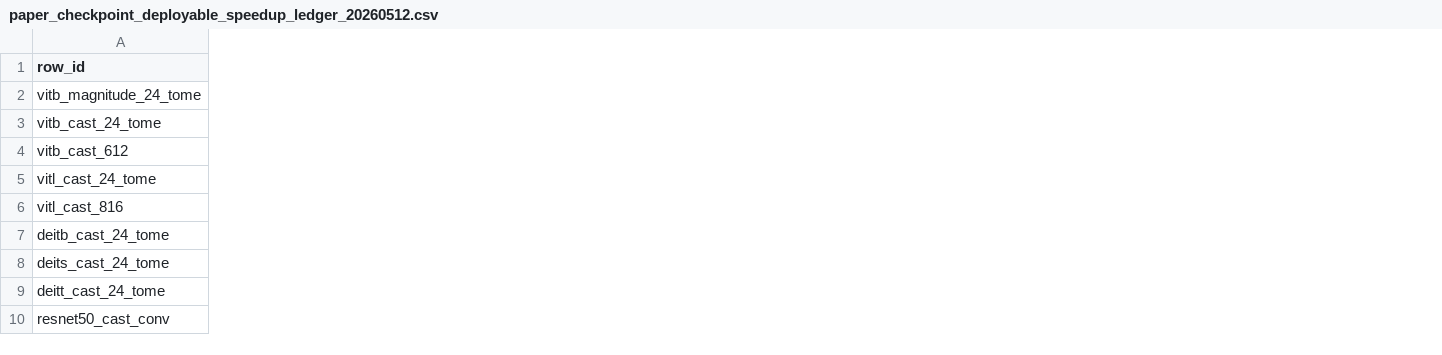
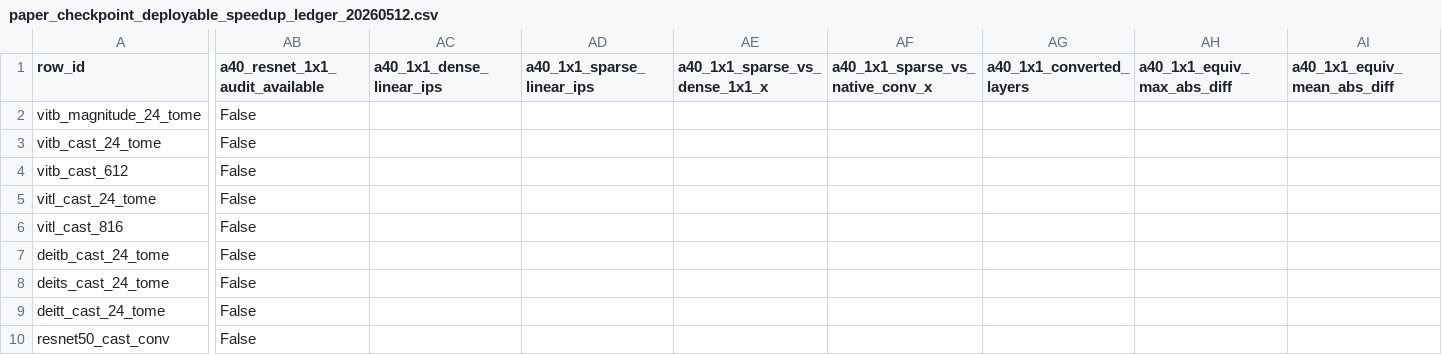
Before and after one commit to yspennstate/RMT_based_pruning_in_deep_learning, a CSV file: data/paper_checkpoint_deployable_speedup_ledger_20260512.csv, drawn as a sheet; only a part is shown, gaps mark what is left out; the diff names each change by its address in the sheet, - before the commit and + after, or states it on an @@ line.

Commit message:
better flop audit

```diff
--- a/data/paper_checkpoint_deployable_speedup_ledger_20260512.csv
+++ b/data/paper_checkpoint_deployable_speedup_ledger_20260512.csv
+column AB (a40_resnet_1x1_audit_available), rows 2-10: all False
+column AC (a40_1x1_dense_linear_ips), empty
+column AD (a40_1x1_sparse_linear_ips), empty
+column AE (a40_1x1_sparse_vs_dense_1x1_x), empty
+column AF (a40_1x1_sparse_vs_native_conv_x), empty
+column AG (a40_1x1_converted_layers), empty
+column AH (a40_1x1_equiv_max_abs_diff), empty
+column AI (a40_1x1_equiv_mean_abs_diff), empty
```
Also changed, not shown: 12 other files.
